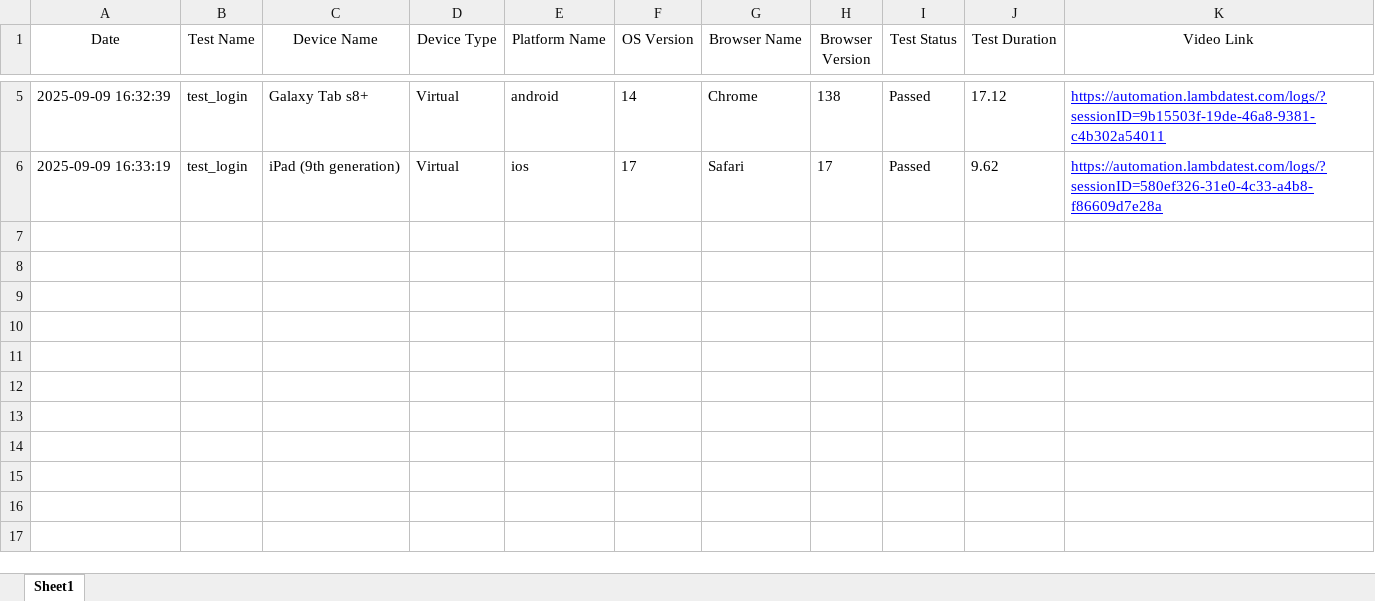
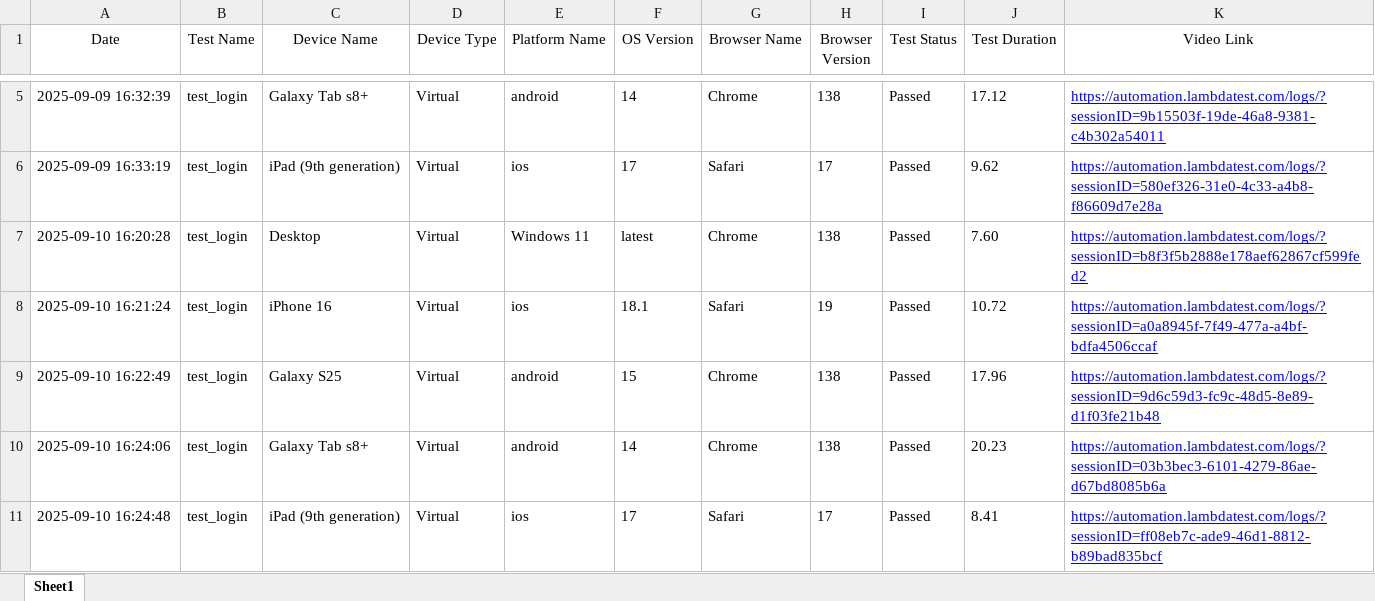
Before and after one commit to infuse-consulting/LambdaTest-Compatibility-testing-framework, an Excel workbook: reports/compatibility_test_report.xlsx, sheet Sheet1, drawn as a sheet; only a part is shown, gaps mark what is left out; values as stored, in another font and other column widths than the file's, no borders; the diff names each change by its address in the sheet, - before the commit and + after, or states it on an @@ line.

```diff
--- a/reports/compatibility_test_report.xlsx (sheet Sheet1)
+++ b/reports/compatibility_test_report.xlsx (sheet Sheet1)
+row 7: 2025-09-10 16:20:28 | test_login | Desktop | Virtual | Windows 11 | latest | Chrome | 138 | Passed | 7.60 | https://automation.lambdatest.com/logs/?sessionID=b8f3f5b2888e178aef62867cf599fed2
+row 8: 2025-09-10 16:21:24 | test_login | iPhone 16 | Virtual | ios | 18.1 | Safari | 19 | Passed | 10.72 | https://automation.lambdatest.com/logs/?sessionID=a0a8945f-7f49-477a-a4bf-bdfa4506ccaf
+row 9: 2025-09-10 16:22:49 | test_login | Galaxy S25 | Virtual | android | 15 | Chrome | 138 | Passed | 17.96 | https://automation.lambdatest.com/logs/?sessionID=9d6c59d3-fc9c-48d5-8e89-d1f03fe21b48
+row 10: 2025-09-10 16:24:06 | test_login | Galaxy Tab s8+ | Virtual | android | 14 | Chrome | 138 | Passed | 20.23 | https://automation.lambdatest.com/logs/?sessionID=03b3bec3-6101-4279-86ae-d67bd8085b6a
+row 11: 2025-09-10 16:24:48 | test_login | iPad (9th generation) | Virtual | ios | 17 | Safari | 17 | Passed | 8.41 | https://automation.lambdatest.com/logs/?sessionID=ff08eb7c-ade9-46d1-8812-b89bad835bcf
```
Also changed, not shown: 6 other files.
